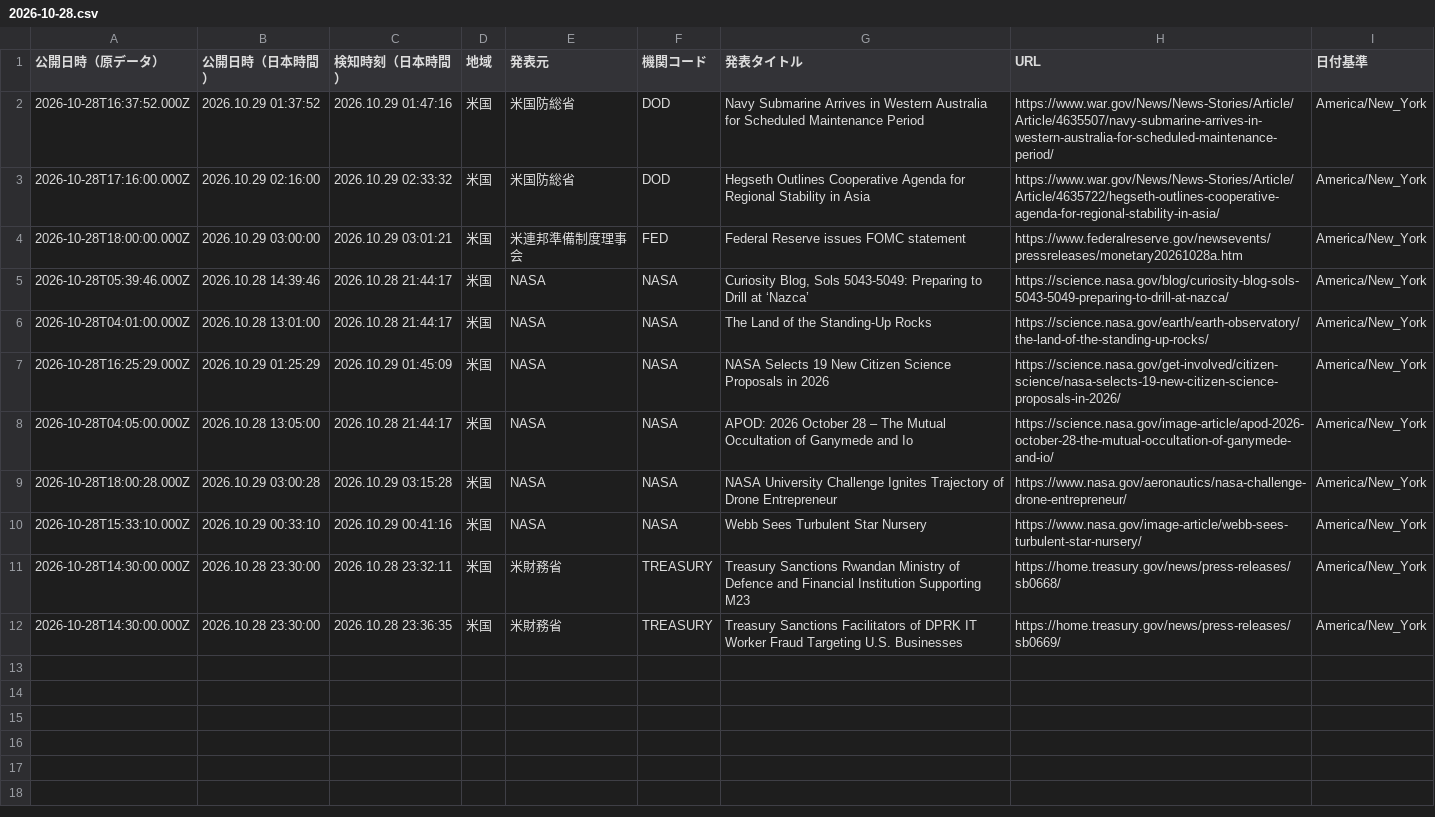
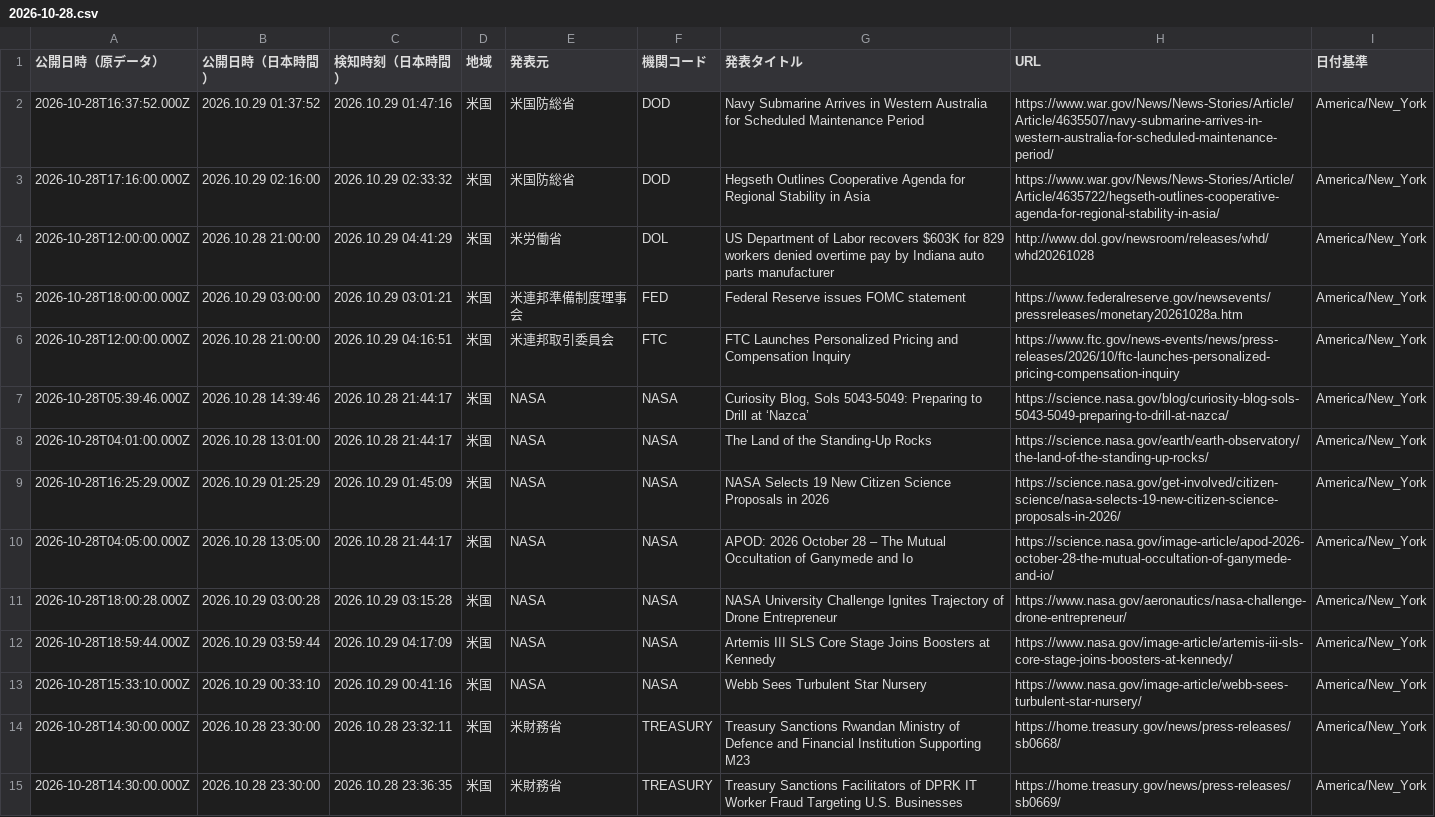
Before and after one commit to NewMill-cmd/kankocho-news-archive, a CSV file: data/us/2026-10-28.csv, drawn as a sheet.

Commit message:
Archive us news 2026-10-28

```diff
--- a/data/us/2026-10-28.csv
+++ b/data/us/2026-10-28.csv
@@ -3,3 +3,5 @@
 "2026-10-28T17:16:00.000Z","2026.10.29 02:16:00","2026.10.29 02:33:32","米国","米国防総省","DOD","Hegseth Outlines Cooperative Agenda for Regional Stability in Asia","https://www.war.gov/News/News-Stories/Article/Article/4635722/hegseth-outlines-cooperative-agenda-for-regional-stability-in-asia/","America/New_York"
+"2026-10-28T12:00:00.000Z","2026.10.28 21:00:00","2026.10.29 04:41:29","米国","米労働省","DOL","US Department of Labor recovers $603K for 829 workers  denied overtime pay by Indiana auto parts manufacturer","http://www.dol.gov/newsroom/releases/whd/whd20261028","America/New_York"
 "2026-10-28T18:00:00.000Z","2026.10.29 03:00:00","2026.10.29 03:01:21","米国","米連邦準備制度理事会","FED","Federal Reserve issues FOMC statement","https://www.federalreserve.gov/newsevents/pressreleases/monetary20261028a.htm","America/New_York"
+"2026-10-28T12:00:00.000Z","2026.10.28 21:00:00","2026.10.29 04:16:51","米国","米連邦取引委員会","FTC","FTC Launches Personalized Pricing and Compensation Inquiry","https://www.ftc.gov/news-events/news/press-releases/2026/10/ftc-launches-personalized-pricing-compensation-inquiry","America/New_York"
 "2026-10-28T05:39:46.000Z","2026.10.28 14:39:46","2026.10.28 21:44:17","米国","NASA","NASA","Curiosity Blog, Sols 5043-5049: Preparing to Drill at ‘Nazca’","https://science.nasa.gov/blog/curiosity-blog-sols-5043-5049-preparing-to-drill-at-nazca/","America/New_York"
@@ -9,2 +11,3 @@
 "2026-10-28T18:00:28.000Z","2026.10.29 03:00:28","2026.10.29 03:15:28","米国","NASA","NASA","NASA University Challenge Ignites Trajectory of Drone Entrepreneur","https://www.nasa.gov/aeronautics/nasa-challenge-drone-entrepreneur/","America/New_York"
+"2026-10-28T18:59:44.000Z","2026.10.29 03:59:44","2026.10.29 04:17:09","米国","NASA","NASA","Artemis III SLS Core Stage Joins Boosters at Kennedy","https://www.nasa.gov/image-article/artemis-iii-sls-core-stage-joins-boosters-at-kennedy/","America/New_York"
 "2026-10-28T15:33:10.000Z","2026.10.29 00:33:10","2026.10.29 00:41:16","米国","NASA","NASA","Webb Sees Turbulent Star Nursery","https://www.nasa.gov/image-article/webb-sees-turbulent-star-nursery/","America/New_York"
```
